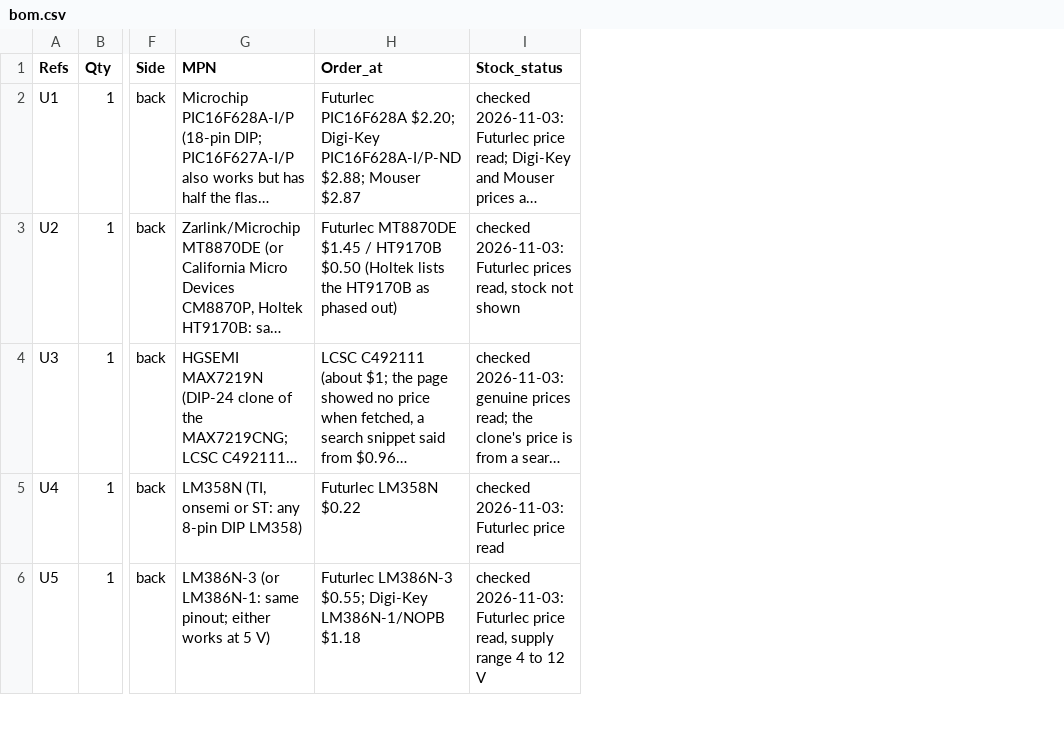
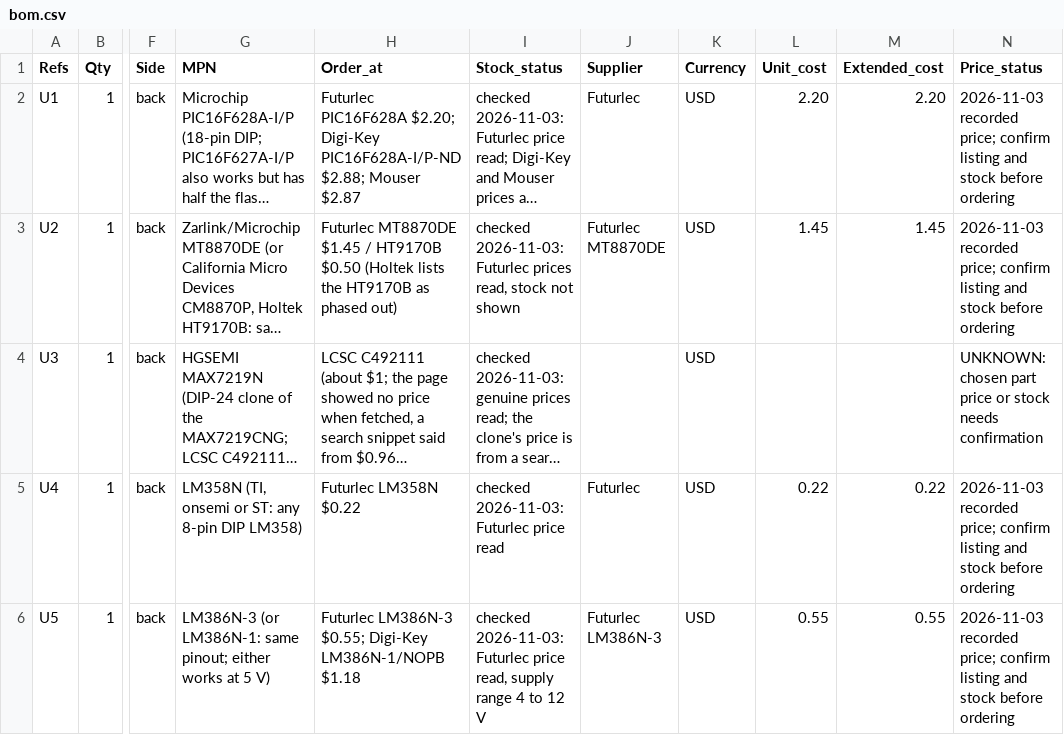
Before and after one commit to lewismoten/GameMaker-SandboxEdition, a CSV file: games/year2000/phone/bom.csv, drawn as a sheet; only a part is shown, gaps mark what is left out; long unchanged cells end in …; the diff covers the shown part only; the diff names each change by its address in the sheet, - before the commit and + after, or states it on an @@ line.

```diff
--- a/games/year2000/phone/bom.csv
+++ b/games/year2000/phone/bom.csv
+column J (Supplier), rows 2-6: Futurlec | Futurlec MT8870DE |  | Futurlec | Futurlec LM386N-3
+column K (Currency), rows 2-6: all USD
+column L (Unit_cost), rows 2-6: 2.20 | 1.45 |  | 0.22 | 0.55
+column M (Extended_cost), rows 2-6: 2.20 | 1.45 |  | 0.22 | 0.55
+column N (Price_status), rows 2-6: 2026-11-03 recorded price; confirm listing and stock before ordering | 2026-11-03 recorded price; confirm listing and stock before ordering | UNKNOWN: chosen part price or stock needs confirmation | 2026-11-03 recorded price; confirm listing and stock before ordering | 2026-11-03 recorded price; confirm listing and stock before ordering
```
Also changed, not shown: 2 added rows and 3 edited cells elsewhere in this file, 30 other files.
